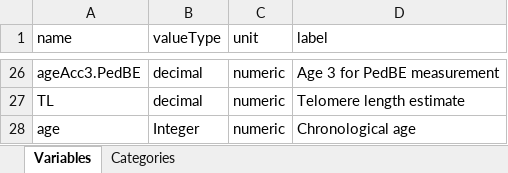
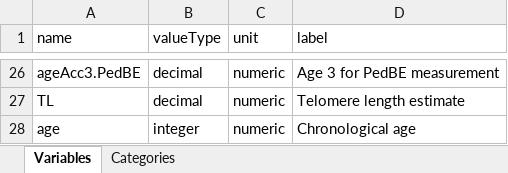
Before and after one commit to lifecycle-project/ds-beta-dictionaries, an Excel workbook: dictionaries/methylclocks/mc-yearly-rep.xlsx, sheet Variables, drawn as a sheet; only a part is shown, gaps mark what is left out; values as stored, in another font and other column widths than the file's, no borders; the diff names each change by its address in the sheet, - before the commit and + after, or states it on an @@ line.

Commit message:
fix: make dure TL is decimal

```diff
--- a/dictionaries/methylclocks/mc-yearly-rep.xlsx (sheet Variables)
+++ b/dictionaries/methylclocks/mc-yearly-rep.xlsx (sheet Variables)
-B28 (valueType): Integer
+B28 (valueType): integer
```
